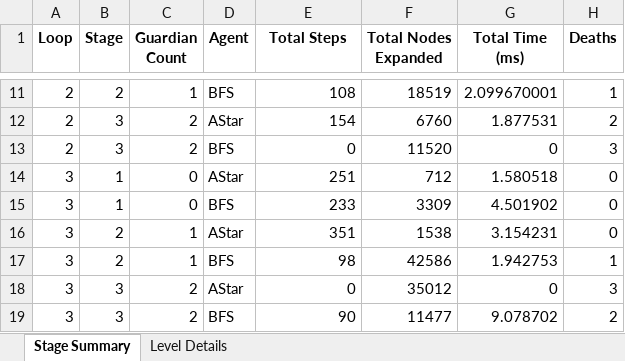
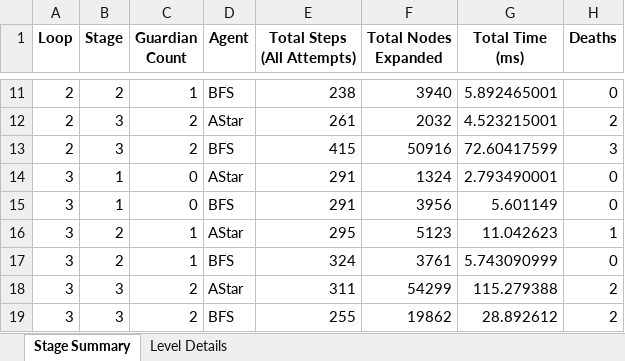
Before and after one commit to Kiana0130/Tubes-PKA, an Excel workbook: simulation_results.xlsx, sheet Stage Summary, drawn as a sheet; only a part is shown, gaps mark what is left out; values as stored, in another font and other column widths than the file's, no borders; the diff covers the shown part only; the diff names each change by its address in the sheet, - before the commit and + after, or states it on an @@ line.

```diff
--- a/simulation_results.xlsx (sheet Stage Summary)
+++ b/simulation_results.xlsx (sheet Stage Summary)
-E1: Total Steps
+E1: Total Steps (All Attempts)
-E11 (Total Steps (All Attempts)): 108
+E11 (Total Steps (All Attempts)): 238
-F11 (Total Nodes Expanded): 18519
+F11 (Total Nodes Expanded): 3940
-G11 (Total Time (ms)): 2.099670001
+G11 (Total Time (ms)): 5.892465001
-H11 (Deaths): 1
+H11 (Deaths): 0
-E12 (Total Steps (All Attempts)): 154
+E12 (Total Steps (All Attempts)): 261
-F12 (Total Nodes Expanded): 6760
+F12 (Total Nodes Expanded): 2032
-G12 (Total Time (ms)): 1.877531
+G12 (Total Time (ms)): 4.523215001
-E13 (Total Steps (All Attempts)): 0
+E13 (Total Steps (All Attempts)): 415
-F13 (Total Nodes Expanded): 11520
+F13 (Total Nodes Expanded): 50916
-G13 (Total Time (ms)): 0
+G13 (Total Time (ms)): 72.60417599
-E14 (Total Steps (All Attempts)): 251
+E14 (Total Steps (All Attempts)): 291
-F14 (Total Nodes Expanded): 712
+F14 (Total Nodes Expanded): 1324
-G14 (Total Time (ms)): 1.580518
+G14 (Total Time (ms)): 2.793490001
-E15 (Total Steps (All Attempts)): 233
+E15 (Total Steps (All Attempts)): 291
-F15 (Total Nodes Expanded): 3309
+F15 (Total Nodes Expanded): 3956
-G15 (Total Time (ms)): 4.501902
+G15 (Total Time (ms)): 5.601149
-E16 (Total Steps (All Attempts)): 351
+E16 (Total Steps (All Attempts)): 295
-F16 (Total Nodes Expanded): 1538
+F16 (Total Nodes Expanded): 5123
-G16 (Total Time (ms)): 3.154231
+G16 (Total Time (ms)): 11.042623
-H16 (Deaths): 0
+H16 (Deaths): 1
-E17 (Total Steps (All Attempts)): 98
+E17 (Total Steps (All Attempts)): 324
-F17 (Total Nodes Expanded): 42586
+F17 (Total Nodes Expanded): 3761
-G17 (Total Time (ms)): 1.942753
+G17 (Total Time (ms)): 5.743090999
-H17 (Deaths): 1
+H17 (Deaths): 0
-E18 (Total Steps (All Attempts)): 0
+E18 (Total Steps (All Attempts)): 311
-F18 (Total Nodes Expanded): 35012
+F18 (Total Nodes Expanded): 54299
-G18 (Total Time (ms)): 0
+G18 (Total Time (ms)): 115.279388
-H18 (Deaths): 3
+H18 (Deaths): 2
-E19 (Total Steps (All Attempts)): 90
+E19 (Total Steps (All Attempts)): 255
-F19 (Total Nodes Expanded): 11477
+F19 (Total Nodes Expanded): 19862
-G19 (Total Time (ms)): 9.078702
+G19 (Total Time (ms)): 28.892612
```
Also changed, not shown: 6 removed rows and 74 edited cells elsewhere in this sheet, sheet Level Details, 3 other files.
